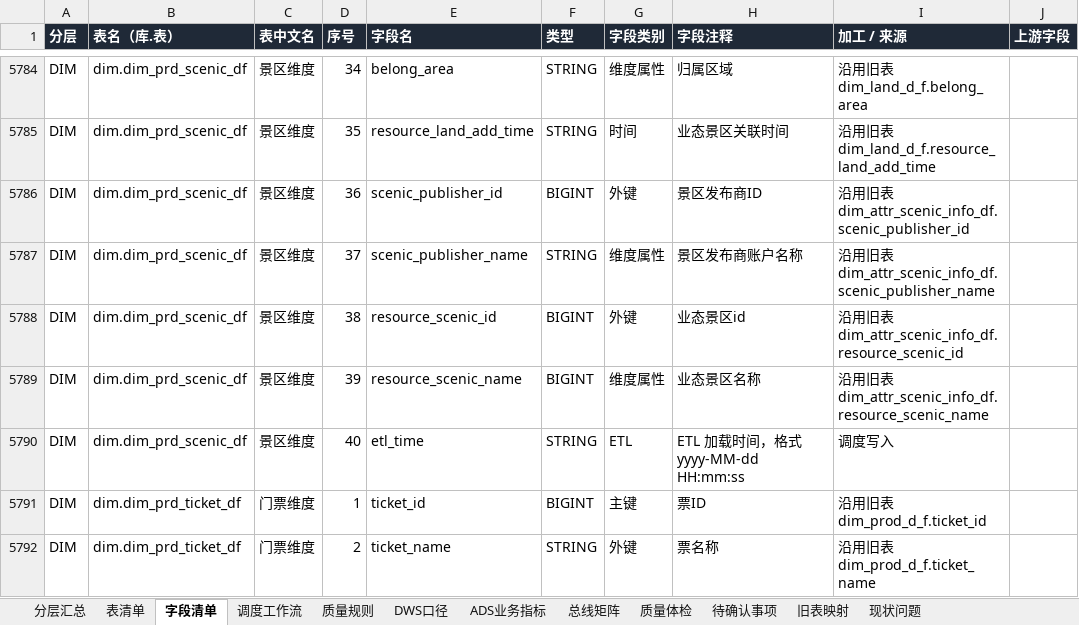
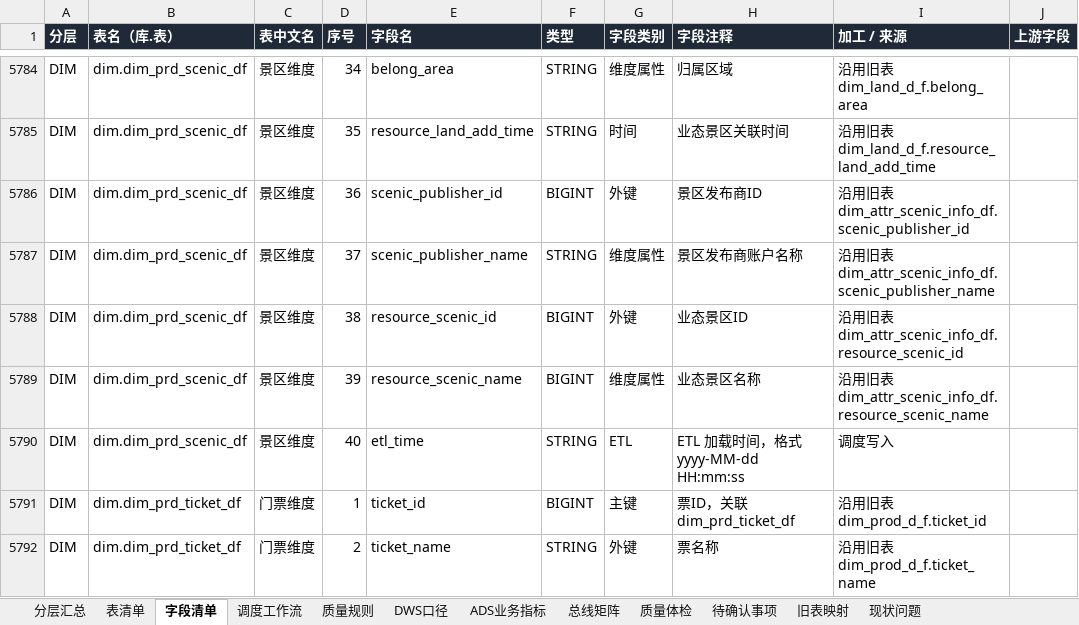
Before and after one commit to keanying/lakehouse, an Excel workbook: dataworks/dist/旧版数仓_标准化字典.xlsx, sheet 字段清单, drawn as a sheet; only a part is shown, gaps mark what is left out; values as stored, in another font and other column widths than the file's, no borders; the diff covers the shown part only; the diff names each change by its address in the sheet, - before the commit and + after, or states it on an @@ line.

```diff
--- a/dataworks/dist/旧版数仓_标准化字典.xlsx (sheet 字段清单)
+++ b/dataworks/dist/旧版数仓_标准化字典.xlsx (sheet 字段清单)
-H5788 (字段注释): 业态景区id
+H5788 (字段注释): 业态景区ID
-H5791 (字段注释): 票ID
+H5791 (字段注释): 票ID，关联 dim_prd_ticket_df
```
Also changed, not shown: 153 edited cells elsewhere in this sheet, dataworks/dist/ADS指标体系.xlsx, 5 other files.
